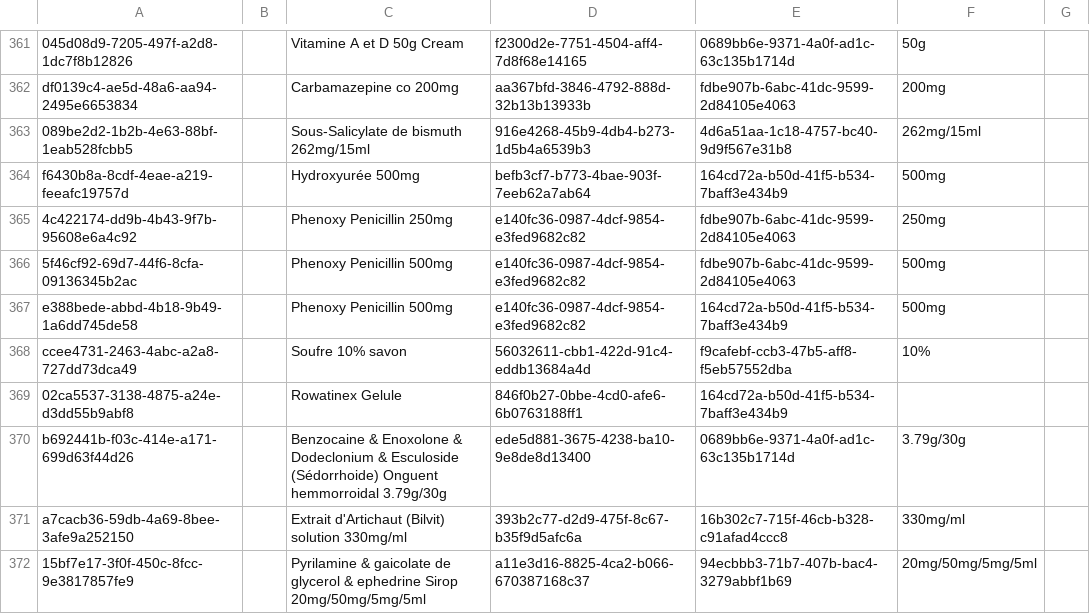
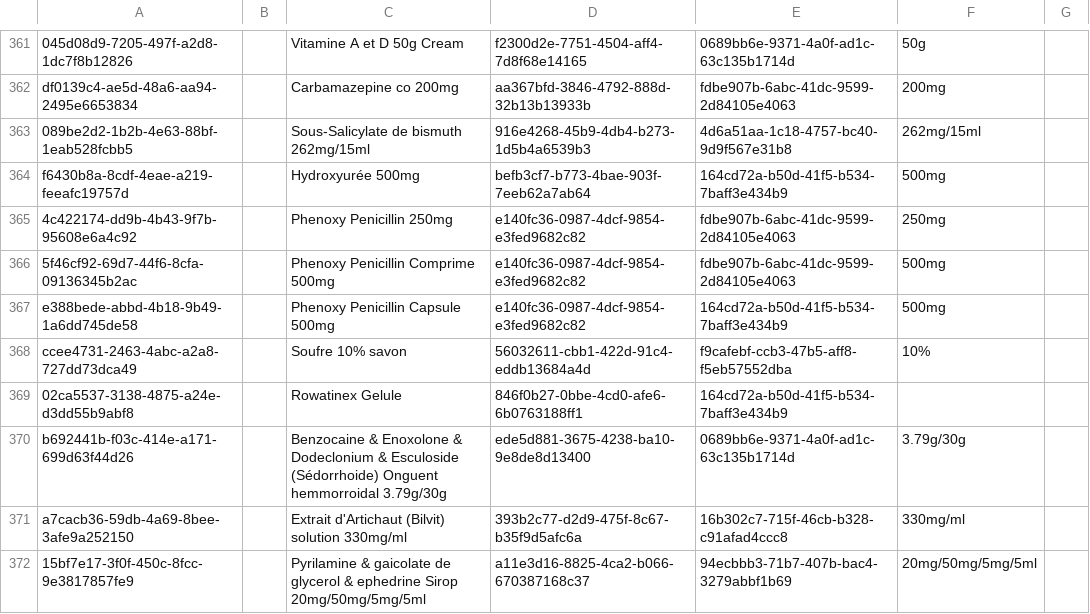
Before and after one commit to CRUDEM/openmrs-config-hsc, a CSV file: configuration/drugs/drugs.csv, drawn as a sheet; only a part is shown, gaps mark what is left out.

Commit message:
Fix

```diff
--- a/configuration/drugs/drugs.csv
+++ b/configuration/drugs/drugs.csv
@@ -365,4 +365,4 @@ f6430b8a-8cdf-4eae-a219-feeafc19757d,,Hydroxyurée 500mg,befb3cf7-b773-4bae-903f
 4c422174-dd9b-4b43-9f7b-95608e6a4c92,,Phenoxy Penicillin 250mg,e140fc36-0987-4dcf-9854-e3fed9682c82,fdbe907b-6abc-41dc-9599-2d84105e4063,250mg,
-5f46cf92-69d7-44f6-8cfa-09136345b2ac,,Phenoxy Penicillin 500mg,e140fc36-0987-4dcf-9854-e3fed9682c82,fdbe907b-6abc-41dc-9599-2d84105e4063,500mg,
-e388bede-abbd-4b18-9b49-1a6dd745de58,,Phenoxy Penicillin 500mg,e140fc36-0987-4dcf-9854-e3fed9682c82,164cd72a-b50d-41f5-b534-7baff3e434b9,500mg,
+5f46cf92-69d7-44f6-8cfa-09136345b2ac,,Phenoxy Penicillin Comprime 500mg,e140fc36-0987-4dcf-9854-e3fed9682c82,fdbe907b-6abc-41dc-9599-2d84105e4063,500mg,
+e388bede-abbd-4b18-9b49-1a6dd745de58,,Phenoxy Penicillin Capsule 500mg,e140fc36-0987-4dcf-9854-e3fed9682c82,164cd72a-b50d-41f5-b534-7baff3e434b9,500mg,
 ccee4731-2463-4abc-a2a8-727dd73dca49,,Soufre 10% savon,56032611-cbb1-422d-91c4-eddb13684a4d,f9cafebf-ccb3-47b5-aff8-f5eb57552dba,10%,
```
